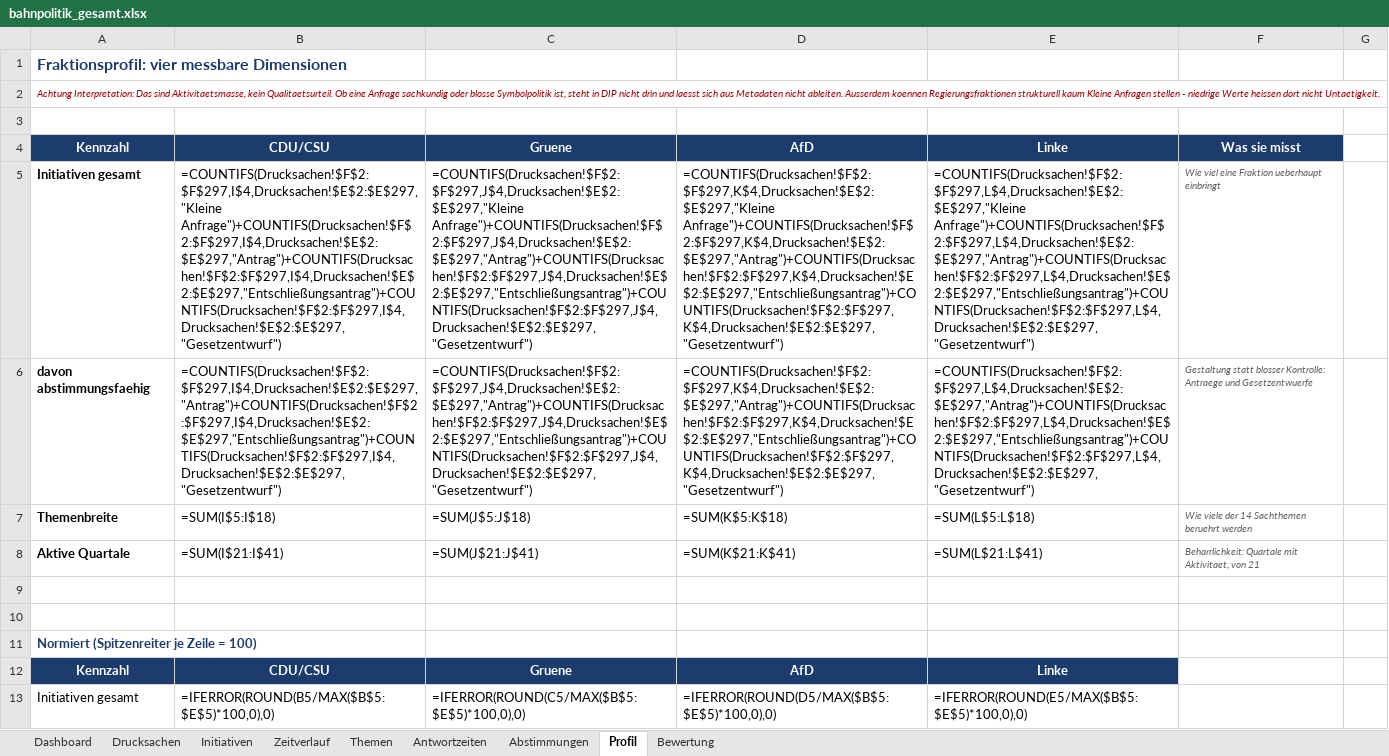
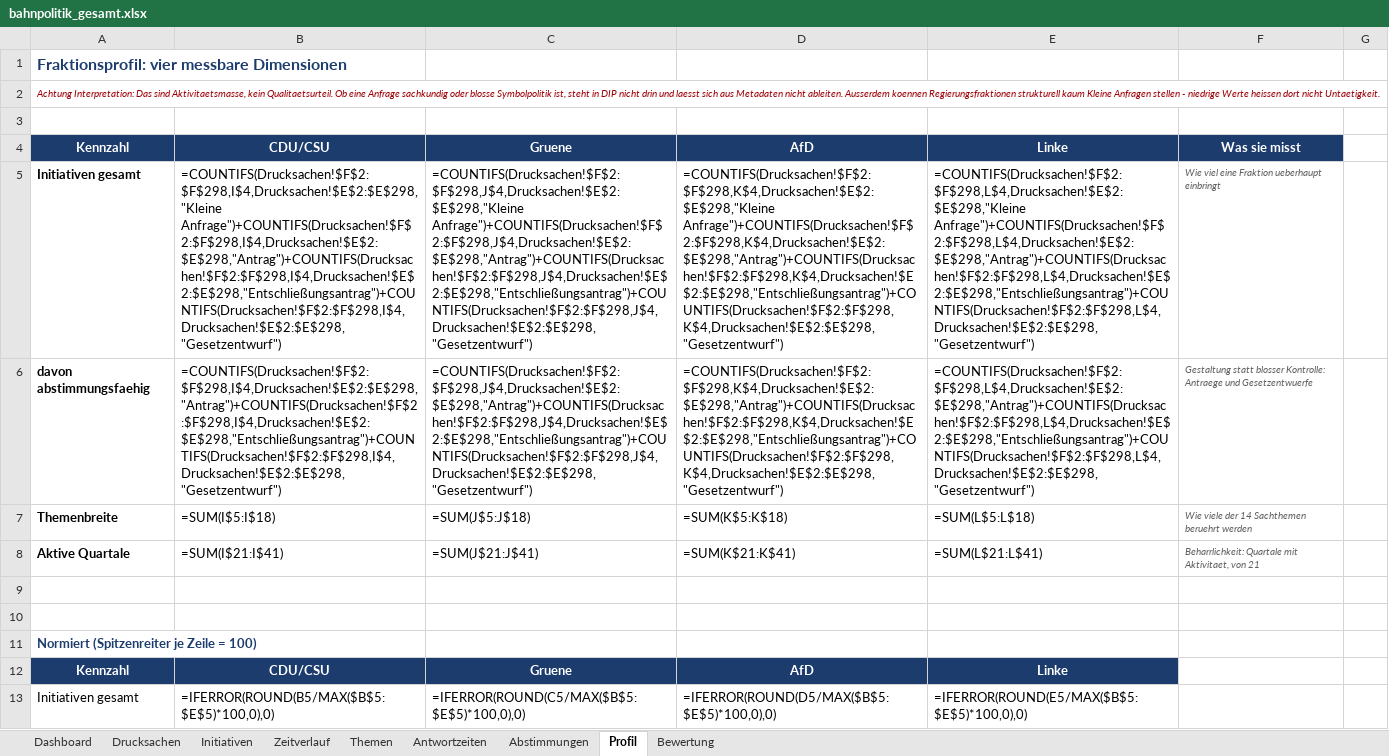
Before and after one commit to Penetrationpasi-hub/DIP-API, an Excel workbook: bahnpolitik_gesamt.xlsx, sheet Profil, drawn as a sheet; only a part is shown; values as stored, in another font and other column widths than the file's, no borders; formulas without a stored value are shown as written; charts and pictures not drawn; the diff names each change by its address in the sheet, - before the commit and + after, or states it on an @@ line.

```diff
--- a/bahnpolitik_gesamt.xlsx (sheet Profil)
+++ b/bahnpolitik_gesamt.xlsx (sheet Profil)
-B5: =COUNTIFS(Drucksachen!$F$2:$F$297,I$4,Drucksachen!$E$2:$E$297,"Kleine Anfrage")+COUNTIFS(Drucksachen!$F$2:$F$297,I$4,Drucksachen!$E$2:$E$297,"Antrag")+COUNTIFS(Drucksachen!$F$2:$F$297,I$4,Drucksachen!$E$2:$E$297,"Entschließungsantrag")+COUNTIFS(Drucksachen!$F$2:$F$297,I$4,Drucksachen!$E$2:$E$297,"Gesetzentwurf")
+B5: =COUNTIFS(Drucksachen!$F$2:$F$298,I$4,Drucksachen!$E$2:$E$298,"Kleine Anfrage")+COUNTIFS(Drucksachen!$F$2:$F$298,I$4,Drucksachen!$E$2:$E$298,"Antrag")+COUNTIFS(Drucksachen!$F$2:$F$298,I$4,Drucksachen!$E$2:$E$298,"Entschließungsantrag")+COUNTIFS(Drucksachen!$F$2:$F$298,I$4,Drucksachen!$E$2:$E$298,"Gesetzentwurf")
-C5: =COUNTIFS(Drucksachen!$F$2:$F$297,J$4,Drucksachen!$E$2:$E$297,"Kleine Anfrage")+COUNTIFS(Drucksachen!$F$2:$F$297,J$4,Drucksachen!$E$2:$E$297,"Antrag")+COUNTIFS(Drucksachen!$F$2:$F$297,J$4,Drucksachen!$E$2:$E$297,"Entschließungsantrag")+COUNTIFS(Drucksachen!$F$2:$F$297,J$4,Drucksachen!$E$2:$E$297,"Gesetzentwurf")
+C5: =COUNTIFS(Drucksachen!$F$2:$F$298,J$4,Drucksachen!$E$2:$E$298,"Kleine Anfrage")+COUNTIFS(Drucksachen!$F$2:$F$298,J$4,Drucksachen!$E$2:$E$298,"Antrag")+COUNTIFS(Drucksachen!$F$2:$F$298,J$4,Drucksachen!$E$2:$E$298,"Entschließungsantrag")+COUNTIFS(Drucksachen!$F$2:$F$298,J$4,Drucksachen!$E$2:$E$298,"Gesetzentwurf")
-D5: =COUNTIFS(Drucksachen!$F$2:$F$297,K$4,Drucksachen!$E$2:$E$297,"Kleine Anfrage")+COUNTIFS(Drucksachen!$F$2:$F$297,K$4,Drucksachen!$E$2:$E$297,"Antrag")+COUNTIFS(Drucksachen!$F$2:$F$297,K$4,Drucksachen!$E$2:$E$297,"Entschließungsantrag")+COUNTIFS(Drucksachen!$F$2:$F$297,K$4,Drucksachen!$E$2:$E$297,"Gesetzentwurf")
+D5: =COUNTIFS(Drucksachen!$F$2:$F$298,K$4,Drucksachen!$E$2:$E$298,"Kleine Anfrage")+COUNTIFS(Drucksachen!$F$2:$F$298,K$4,Drucksachen!$E$2:$E$298,"Antrag")+COUNTIFS(Drucksachen!$F$2:$F$298,K$4,Drucksachen!$E$2:$E$298,"Entschließungsantrag")+COUNTIFS(Drucksachen!$F$2:$F$298,K$4,Drucksachen!$E$2:$E$298,"Gesetzentwurf")
-E5: =COUNTIFS(Drucksachen!$F$2:$F$297,L$4,Drucksachen!$E$2:$E$297,"Kleine Anfrage")+COUNTIFS(Drucksachen!$F$2:$F$297,L$4,Drucksachen!$E$2:$E$297,"Antrag")+COUNTIFS(Drucksachen!$F$2:$F$297,L$4,Drucksachen!$E$2:$E$297,"Entschließungsantrag")+COUNTIFS(Drucksachen!$F$2:$F$297,L$4,Drucksachen!$E$2:$E$297,"Gesetzentwurf")
+E5: =COUNTIFS(Drucksachen!$F$2:$F$298,L$4,Drucksachen!$E$2:$E$298,"Kleine Anfrage")+COUNTIFS(Drucksachen!$F$2:$F$298,L$4,Drucksachen!$E$2:$E$298,"Antrag")+COUNTIFS(Drucksachen!$F$2:$F$298,L$4,Drucksachen!$E$2:$E$298,"Entschließungsantrag")+COUNTIFS(Drucksachen!$F$2:$F$298,L$4,Drucksachen!$E$2:$E$298,"Gesetzentwurf")
-B6: =COUNTIFS(Drucksachen!$F$2:$F$297,I$4,Drucksachen!$E$2:$E$297,"Antrag")+COUNTIFS(Drucksachen!$F$2:$F$297,I$4,Drucksachen!$E$2:$E$297,"Entschließungsantrag")+COUNTIFS(Drucksachen!$F$2:$F$297,I$4,Drucksachen!$E$2:$E$297,"Gesetzentwurf")
+B6: =COUNTIFS(Drucksachen!$F$2:$F$298,I$4,Drucksachen!$E$2:$E$298,"Antrag")+COUNTIFS(Drucksachen!$F$2:$F$298,I$4,Drucksachen!$E$2:$E$298,"Entschließungsantrag")+COUNTIFS(Drucksachen!$F$2:$F$298,I$4,Drucksachen!$E$2:$E$298,"Gesetzentwurf")
-C6: =COUNTIFS(Drucksachen!$F$2:$F$297,J$4,Drucksachen!$E$2:$E$297,"Antrag")+COUNTIFS(Drucksachen!$F$2:$F$297,J$4,Drucksachen!$E$2:$E$297,"Entschließungsantrag")+COUNTIFS(Drucksachen!$F$2:$F$297,J$4,Drucksachen!$E$2:$E$297,"Gesetzentwurf")
+C6: =COUNTIFS(Drucksachen!$F$2:$F$298,J$4,Drucksachen!$E$2:$E$298,"Antrag")+COUNTIFS(Drucksachen!$F$2:$F$298,J$4,Drucksachen!$E$2:$E$298,"Entschließungsantrag")+COUNTIFS(Drucksachen!$F$2:$F$298,J$4,Drucksachen!$E$2:$E$298,"Gesetzentwurf")
-D6: =COUNTIFS(Drucksachen!$F$2:$F$297,K$4,Drucksachen!$E$2:$E$297,"Antrag")+COUNTIFS(Drucksachen!$F$2:$F$297,K$4,Drucksachen!$E$2:$E$297,"Entschließungsantrag")+COUNTIFS(Drucksachen!$F$2:$F$297,K$4,Drucksachen!$E$2:$E$297,"Gesetzentwurf")
+D6: =COUNTIFS(Drucksachen!$F$2:$F$298,K$4,Drucksachen!$E$2:$E$298,"Antrag")+COUNTIFS(Drucksachen!$F$2:$F$298,K$4,Drucksachen!$E$2:$E$298,"Entschließungsantrag")+COUNTIFS(Drucksachen!$F$2:$F$298,K$4,Drucksachen!$E$2:$E$298,"Gesetzentwurf")
-E6: =COUNTIFS(Drucksachen!$F$2:$F$297,L$4,Drucksachen!$E$2:$E$297,"Antrag")+COUNTIFS(Drucksachen!$F$2:$F$297,L$4,Drucksachen!$E$2:$E$297,"Entschließungsantrag")+COUNTIFS(Drucksachen!$F$2:$F$297,L$4,Drucksachen!$E$2:$E$297,"Gesetzentwurf")
+E6: =COUNTIFS(Drucksachen!$F$2:$F$298,L$4,Drucksachen!$E$2:$E$298,"Antrag")+COUNTIFS(Drucksachen!$F$2:$F$298,L$4,Drucksachen!$E$2:$E$298,"Entschließungsantrag")+COUNTIFS(Drucksachen!$F$2:$F$298,L$4,Drucksachen!$E$2:$E$298,"Gesetzentwurf")
```
Also changed, not shown: sheet Drucksachen, sheet Zeitverlauf, sheet Themen, sheet Antwortzeiten, sheet Dashboard, sheet Initiativen, 1 more sheet, hidden cells, 1 other file.
